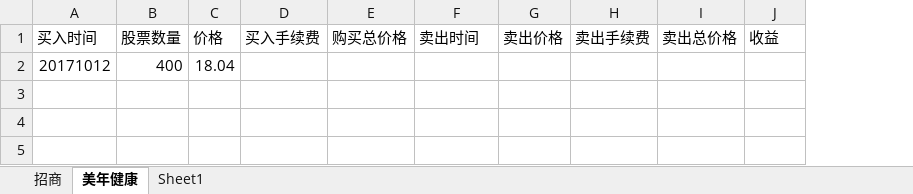
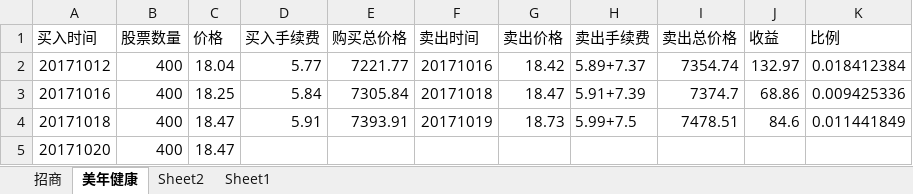
Before and after one commit to aixuebo/ReadFile, an Excel workbook: document/股票/投资.xlsx, sheet 美年健康, drawn as a sheet; values as stored, in another font and other column widths than the file's, no borders; the diff names each change by its address in the sheet, - before the commit and + after, or states it on an @@ line.

```diff
--- a/document/股票/投资.xlsx (sheet 美年健康)
+++ b/document/股票/投资.xlsx (sheet 美年健康)
+sheet tab: Sheet2
+column K (比例), row 2: 0.018412384
-D2 (买入手续费): (empty)
+D2 (买入手续费): 5.77
-E2 (购买总价格): (empty)
+E2 (购买总价格): 7221.77
-F2 (卖出时间): (empty)
+F2 (卖出时间): 20171016
-G2 (卖出价格): (empty)
+G2 (卖出价格): 18.42
-H2 (卖出手续费): (empty)
+H2 (卖出手续费): 5.89+7.37
-I2 (卖出总价格): (empty)
+I2 (卖出总价格): 7354.74
-J2 (收益): (empty)
+J2 (收益): 132.97
+row 3: 20171016 | 400 | 18.25 | 5.84 | 7305.84 | 20171018 | 18.47 | 5.91+7.39 | 7374.7 | 68.86 | 0.009425336
+row 4: 20171018 | 400 | 18.47 | 5.91 | 7393.91 | 20171019 | 18.73 | 5.99+7.5 | 7478.51 | 84.6 | 0.011441849
+row 5: 20171020 | 400 | 18.47
```
Also changed, not shown: sheet 招商, document/股票/stock.xlsx, 2 other files.
